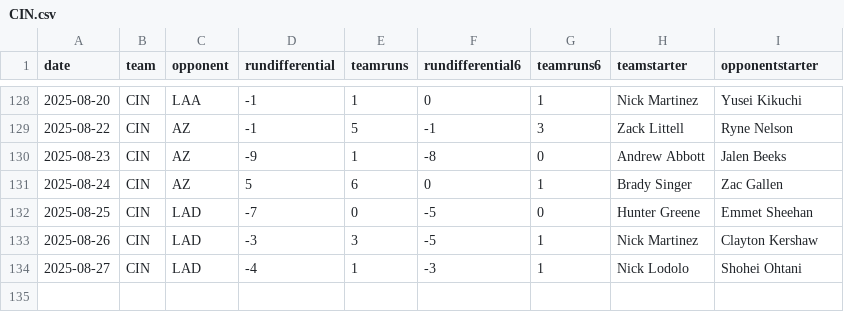
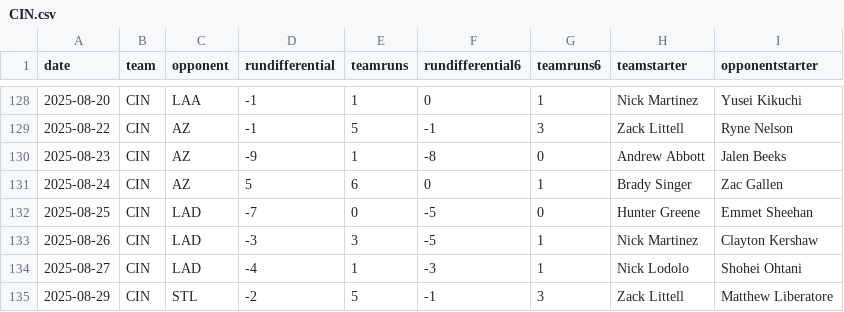
Before and after one commit to fantasy-toolz/mlb-predictions, a CSV file: data/2025/teams/CIN.csv, drawn as a sheet; only a part is shown, gaps mark what is left out; the diff names each change by its address in the sheet, - before the commit and + after, or states it on an @@ line.

```diff
--- a/data/2025/teams/CIN.csv
+++ b/data/2025/teams/CIN.csv
+row 135: 2025-08-29 | CIN | STL | -2 | 5 | -1 | 3 | Zack Littell | Matthew Liberatore
```
Also changed, not shown: data/2025/teams/HOU.csv, data/2025/teams/LAA.csv, 31 other files.
